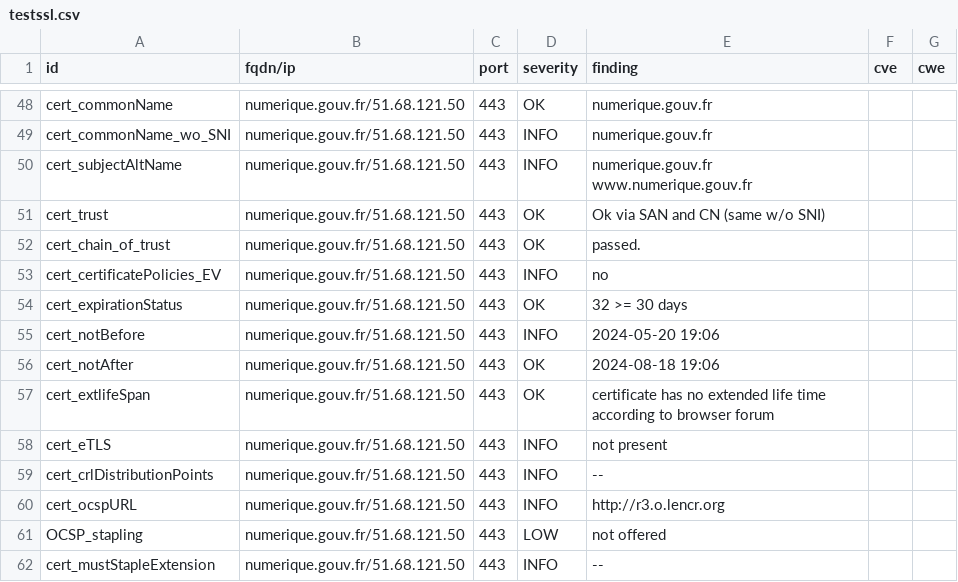
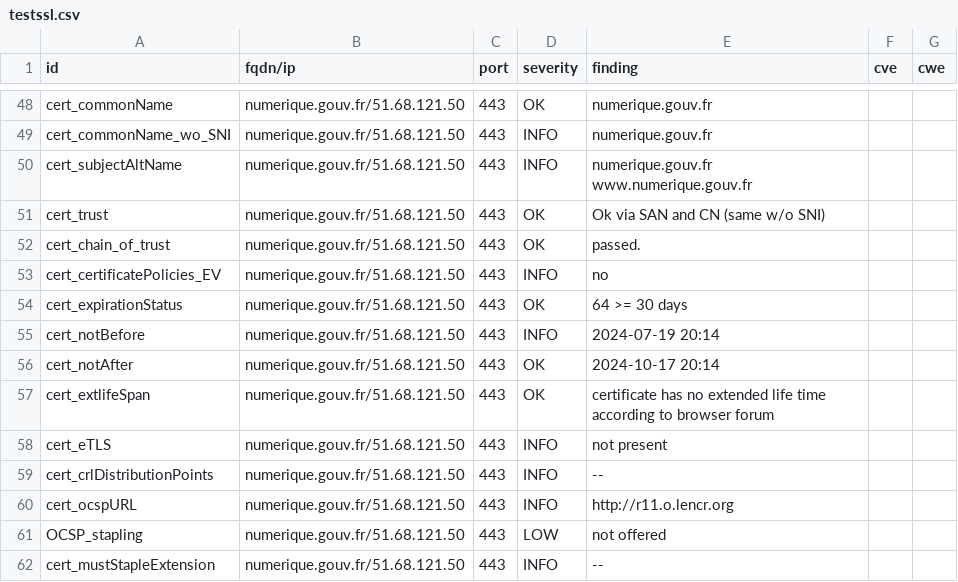
Before and after one commit to GKO-org/dashlordPrd8, a CSV file: results/aHR0cHM6Ly9udW1lcmlxdWUuZ291di5mcg==/testssl.csv, drawn as a sheet; only a part is shown, gaps mark what is left out; the diff covers the shown part only.

Commit message:
update: https://numerique.gouv.fr

```diff
--- a/results/aHR0cHM6Ly9udW1lcmlxdWUuZ291di5mcg==/testssl.csv
+++ b/results/aHR0cHM6Ly9udW1lcmlxdWUuZ291di5mcg==/testssl.csv
@@ -53,5 +53,5 @@
 "cert_certificatePolicies_EV","numerique.gouv.fr/51.68.121.50","443","INFO","no","",""
-"cert_expirationStatus","numerique.gouv.fr/51.68.121.50","443","OK","32 >= 30 days","",""
-"cert_notBefore","numerique.gouv.fr/51.68.121.50","443","INFO","2024-05-20 19:06","",""
-"cert_notAfter","numerique.gouv.fr/51.68.121.50","443","OK","2024-08-18 19:06","",""
+"cert_expirationStatus","numerique.gouv.fr/51.68.121.50","443","OK","64 >= 30 days","",""
+"cert_notBefore","numerique.gouv.fr/51.68.121.50","443","INFO","2024-07-19 20:14","",""
+"cert_notAfter","numerique.gouv.fr/51.68.121.50","443","OK","2024-10-17 20:14","",""
 "cert_extlifeSpan","numerique.gouv.fr/51.68.121.50","443","OK","certificate has no extended life time according to browser forum","",""
@@ -59,3 +59,3 @@
 "cert_crlDistributionPoints","numerique.gouv.fr/51.68.121.50","443","INFO","--","",""
-"cert_ocspURL","numerique.gouv.fr/51.68.121.50","443","INFO","http://r3.o.lencr.org","",""
+"cert_ocspURL","numerique.gouv.fr/51.68.121.50","443","INFO","http://r11.o.lencr.org","",""
 "OCSP_stapling","numerique.gouv.fr/51.68.121.50","443","LOW","not offered","",""
```
Also changed, not shown: 13 edited cells elsewhere in this file, 10 other files.
